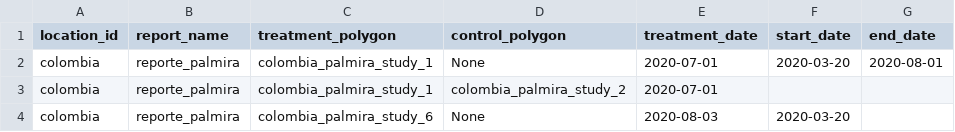
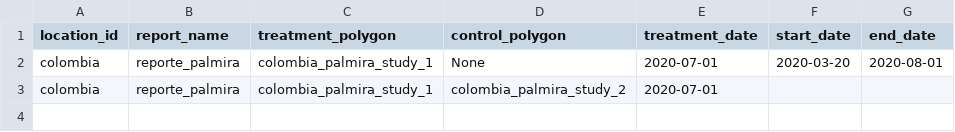
Before and after one commit to minigonche/covid_contact_graphs, a CSV file: interventions/intervenciones.csv, drawn as a sheet.

Commit message:
dynamic translation

```diff
--- a/interventions/intervenciones.csv
+++ b/interventions/intervenciones.csv
@@ -3,2 +3 @@ colombia,reporte_palmira,colombia_palmira_study_1,None,2020-07-01,2020-03-20,202
 colombia,reporte_palmira,colombia_palmira_study_1,colombia_palmira_study_2,2020-07-01,,
-colombia,reporte_palmira,colombia_palmira_study_6,None,2020-08-03,2020-03-20,
```
Also changed, not shown: 7 other files.
